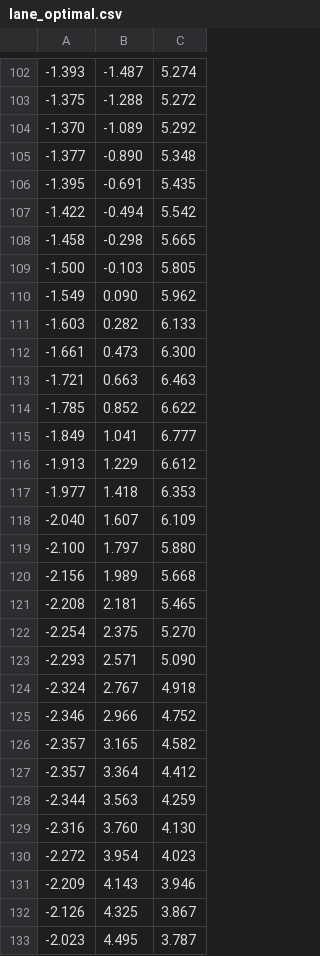
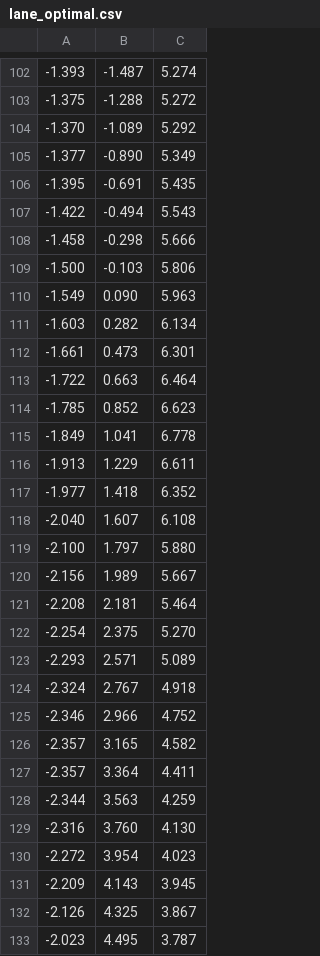
Before and after one commit to mk04366/roboracer-autodrive, a CSV file: global-planning/outputs/map5/lane_optimal.csv, drawn as a sheet; only a part is shown, gaps mark what is left out; the diff covers the shown part only.

```diff
--- a/global-planning/outputs/map5/lane_optimal.csv
+++ b/global-planning/outputs/map5/lane_optimal.csv
@@ -104,21 +104,21 @@
 -1.370,-1.089,5.292
--1.377,-0.890,5.348
+-1.377,-0.890,5.349
 -1.395,-0.691,5.435
--1.422,-0.494,5.542
--1.458,-0.298,5.665
--1.500,-0.103,5.805
--1.549,0.090,5.962
--1.603,0.282,6.133
--1.661,0.473,6.300
--1.721,0.663,6.463
--1.785,0.852,6.622
--1.849,1.041,6.777
--1.913,1.229,6.612
--1.977,1.418,6.353
--2.040,1.607,6.109
+-1.422,-0.494,5.543
+-1.458,-0.298,5.666
+-1.500,-0.103,5.806
+-1.549,0.090,5.963
+-1.603,0.282,6.134
+-1.661,0.473,6.301
+-1.722,0.663,6.464
+-1.785,0.852,6.623
+-1.849,1.041,6.778
+-1.913,1.229,6.611
+-1.977,1.418,6.352
+-2.040,1.607,6.108
 -2.100,1.797,5.880
--2.156,1.989,5.668
--2.208,2.181,5.465
+-2.156,1.989,5.667
+-2.208,2.181,5.464
 -2.254,2.375,5.270
--2.293,2.571,5.090
+-2.293,2.571,5.089
 -2.324,2.767,4.918
@@ -126,3 +126,3 @@
 -2.357,3.165,4.582
--2.357,3.364,4.412
+-2.357,3.364,4.411
 -2.344,3.563,4.259
@@ -130,3 +130,3 @@
 -2.272,3.954,4.023
--2.209,4.143,3.946
+-2.209,4.143,3.945
 -2.126,4.325,3.867
```
Also changed, not shown: 1 added row, 1 removed row and 68 edited cells elsewhere in this file, global-planning/outputs/map5/traj_race_cl.csv, 1 other file.
